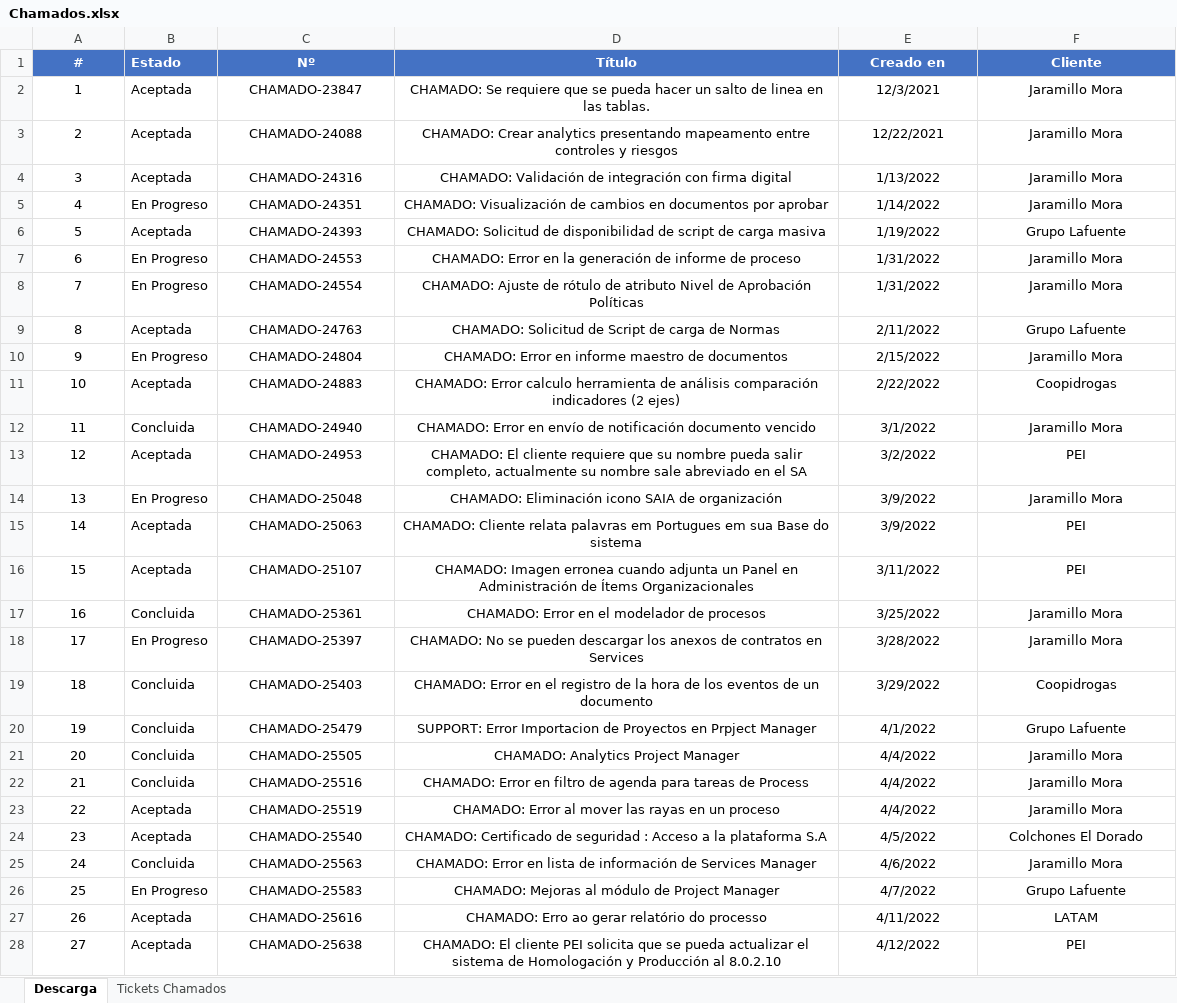
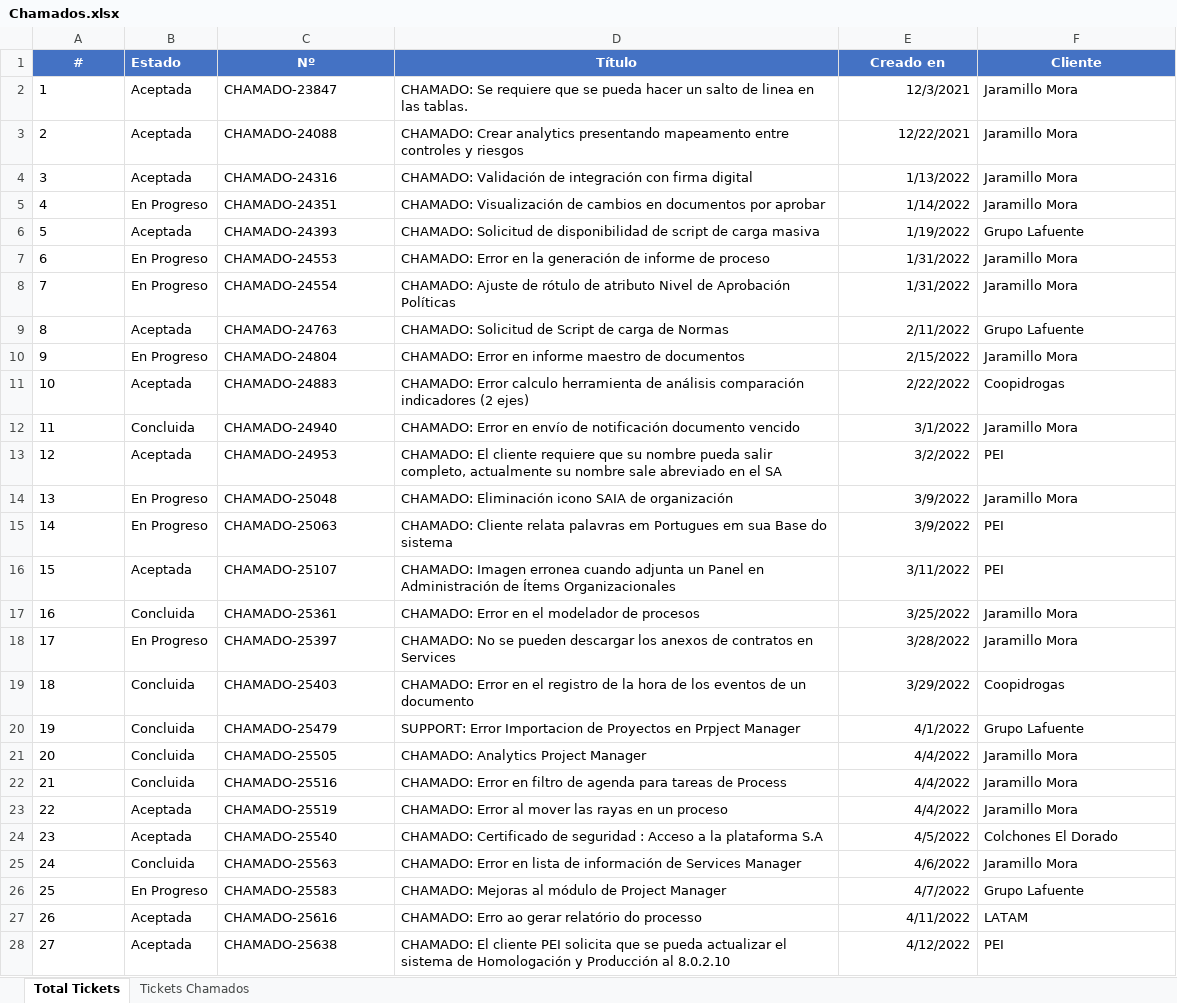
Before and after one commit to dagredaUSIL/InteractSolutions, an Excel workbook: Gestión/Chamados.xlsx, sheet Total Tickets, drawn as a sheet; only a part is shown; values as stored, in another font and other column widths than the file's, no borders; the diff covers the shown part only; the diff names each change by its address in the sheet, - before the commit and + after, or states it on an @@ line.

```diff
--- a/Gestión/Chamados.xlsx (sheet Total Tickets)
+++ b/Gestión/Chamados.xlsx (sheet Total Tickets)
-sheet tab: Descarga
+sheet tab: Total Tickets
-A2:A28 alignment: center
+A2:A28 alignment: left
-C2:D28 alignment: center
+C2:D28 alignment: left
-E2:E28 alignment: center
+E2:E28 alignment: right
-F2:F28 alignment: center
+F2:F28 alignment: left
-B15 (Estado): Aceptada
+B15 (Estado): En Progreso
```
Also changed, not shown: 3 added rows, 1 removed row, 2 edited cells, cell formats and row numbers in column A elsewhere in this sheet, sheet Tickets Chamados, formulas that keep their value, hidden cells, 21 other files.
